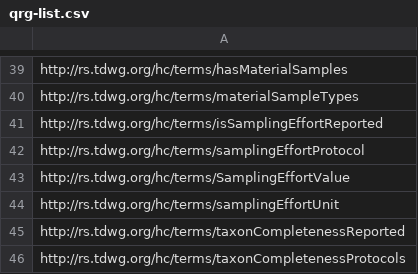
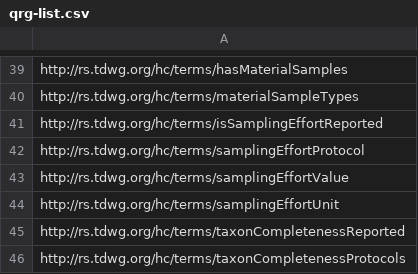
Before and after one commit to tdwg/hc, a CSV file: build/qrg-list.csv, drawn as a sheet; only a part is shown, gaps mark what is left out.

Commit message:
fix bad capitalization

```diff
--- a/build/qrg-list.csv
+++ b/build/qrg-list.csv
@@ -42,3 +42,3 @@ http://rs.tdwg.org/hc/terms/isSamplingEffortReported
 http://rs.tdwg.org/hc/terms/samplingEffortProtocol
-http://rs.tdwg.org/hc/terms/SamplingEffortValue
+http://rs.tdwg.org/hc/terms/samplingEffortValue
 http://rs.tdwg.org/hc/terms/samplingEffortUnit
```
